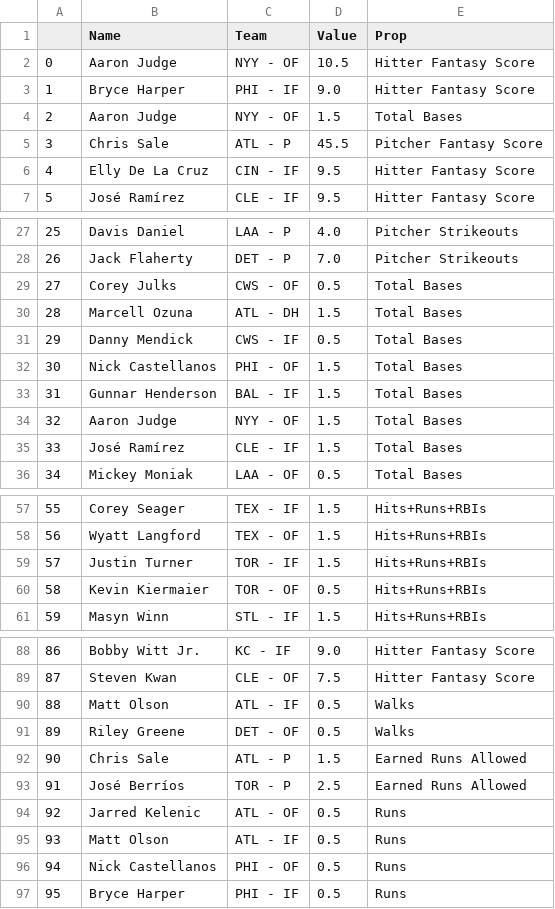
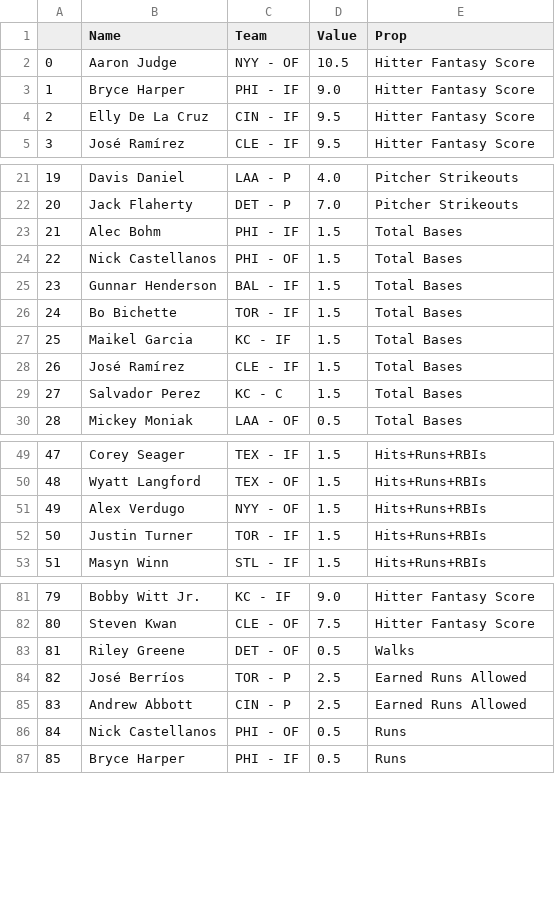
Before and after one commit to DhirenShivdasani/mlb, a CSV file: test2.csv, drawn as a sheet; only a part is shown, gaps mark what is left out; removed rows and columns are numbered as before the commit, all else as after; the diff covers the shown part only; the diff names each change by its address in the sheet, - before the commit and + after, or states it on an @@ line.

Commit message:
Automated data update

```diff
--- a/test2.csv
+++ b/test2.csv
-row 4: 2 | Aaron Judge | NYY - OF | 1.5 | Total Bases
-row 5: 3 | Chris Sale | ATL - P | 45.5 | Pitcher Fantasy Score
@@ column A renumbered from row 4 down @@
-row 29: 27 | Corey Julks | CWS - OF | 0.5 | Total Bases
-B23 (Name): Marcell Ozuna
+B23 (Name): Alec Bohm
-C23 (Team): ATL - DH
+C23 (Team): PHI - IF
-row 31: 29 | Danny Mendick | CWS - IF | 0.5 | Total Bases
-B26 (Name): Aaron Judge
+B26 (Name): Bo Bichette
-C26 (Team): NYY - OF
+C26 (Team): TOR - IF
+row 27: 25 | Maikel Garcia | KC - IF | 1.5 | Total Bases
+row 29: 27 | Salvador Perez | KC - C | 1.5 | Total Bases
+row 51: 49 | Alex Verdugo | NYY - OF | 1.5 | Hits+Runs+RBIs
-row 60: 58 | Kevin Kiermaier | TOR - OF | 0.5 | Hits+Runs+RBIs
-row 90: 88 | Matt Olson | ATL - IF | 0.5 | Walks
-row 92: 90 | Chris Sale | ATL - P | 1.5 | Earned Runs Allowed
-row 94: 92 | Jarred Kelenic | ATL - OF | 0.5 | Runs
-row 95: 93 | Matt Olson | ATL - IF | 0.5 | Runs
+row 85: 83 | Andrew Abbott | CIN - P | 2.5 | Earned Runs Allowed
```
Also changed, not shown: 2 added rows, 7 removed rows and 1 edited cell elsewhere in this file.
